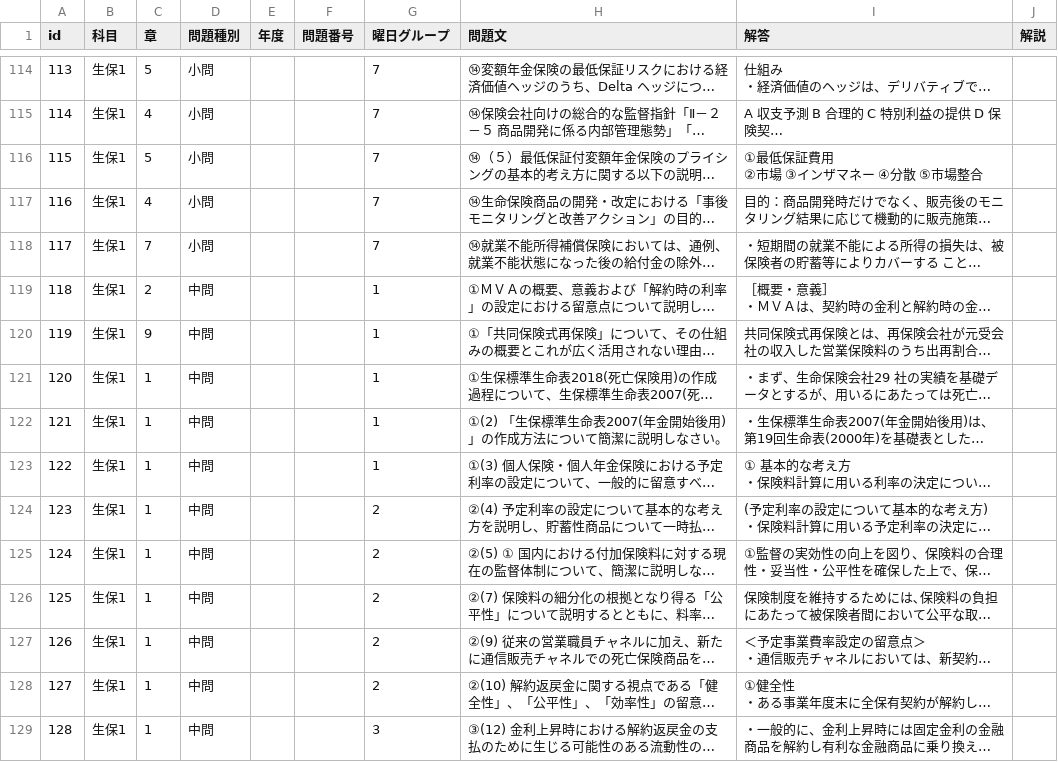
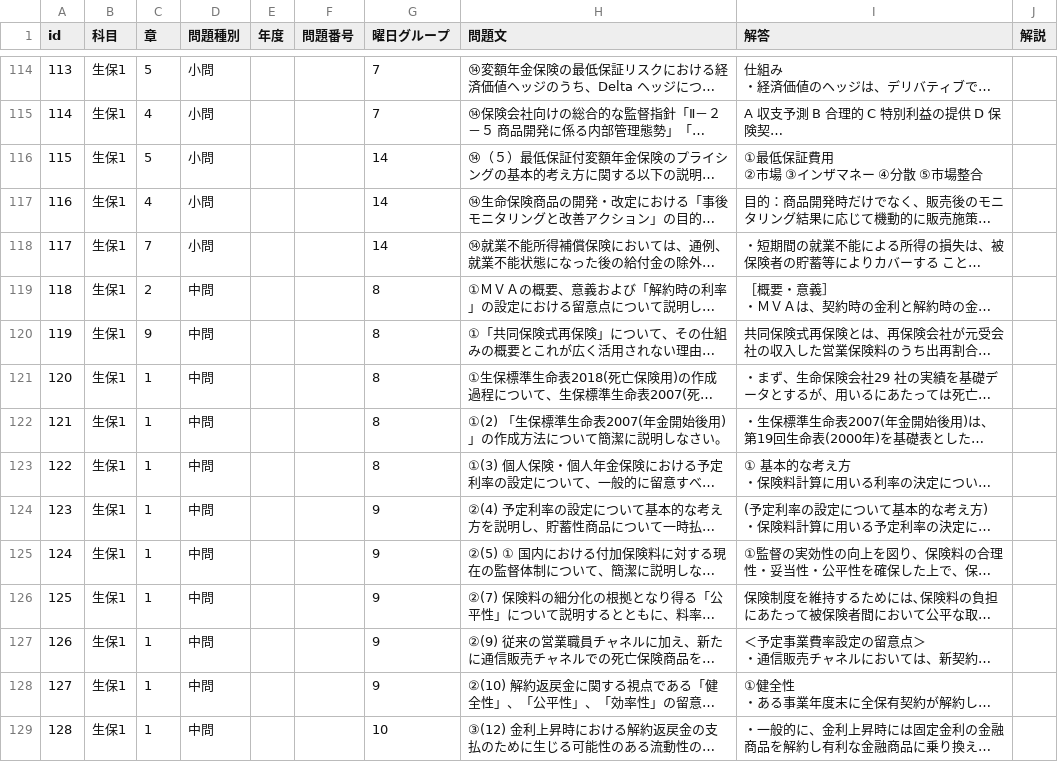
Before and after one commit to yoshi123027-del/actuary-app-seiho1, a CSV file: questions_normalized.csv, drawn as a sheet; only a part is shown, gaps mark what is left out; long unchanged cells end in …; the diff covers the shown part only; the diff names each change by its address in the sheet, - before the commit and + after, or states it on an @@ line.

```diff
--- a/questions_normalized.csv
+++ b/questions_normalized.csv
-G116:G118 (曜日グループ): 7
+G116:G118 (曜日グループ): 14
-G119:G123 (曜日グループ): 1
+G119:G123 (曜日グループ): 8
-G124:G128 (曜日グループ): 2
+G124:G128 (曜日グループ): 9
-G129 (曜日グループ): 3
+G129 (曜日グループ): 10
```
Also changed, not shown: 77 edited cells elsewhere in this file, 3 other files.
